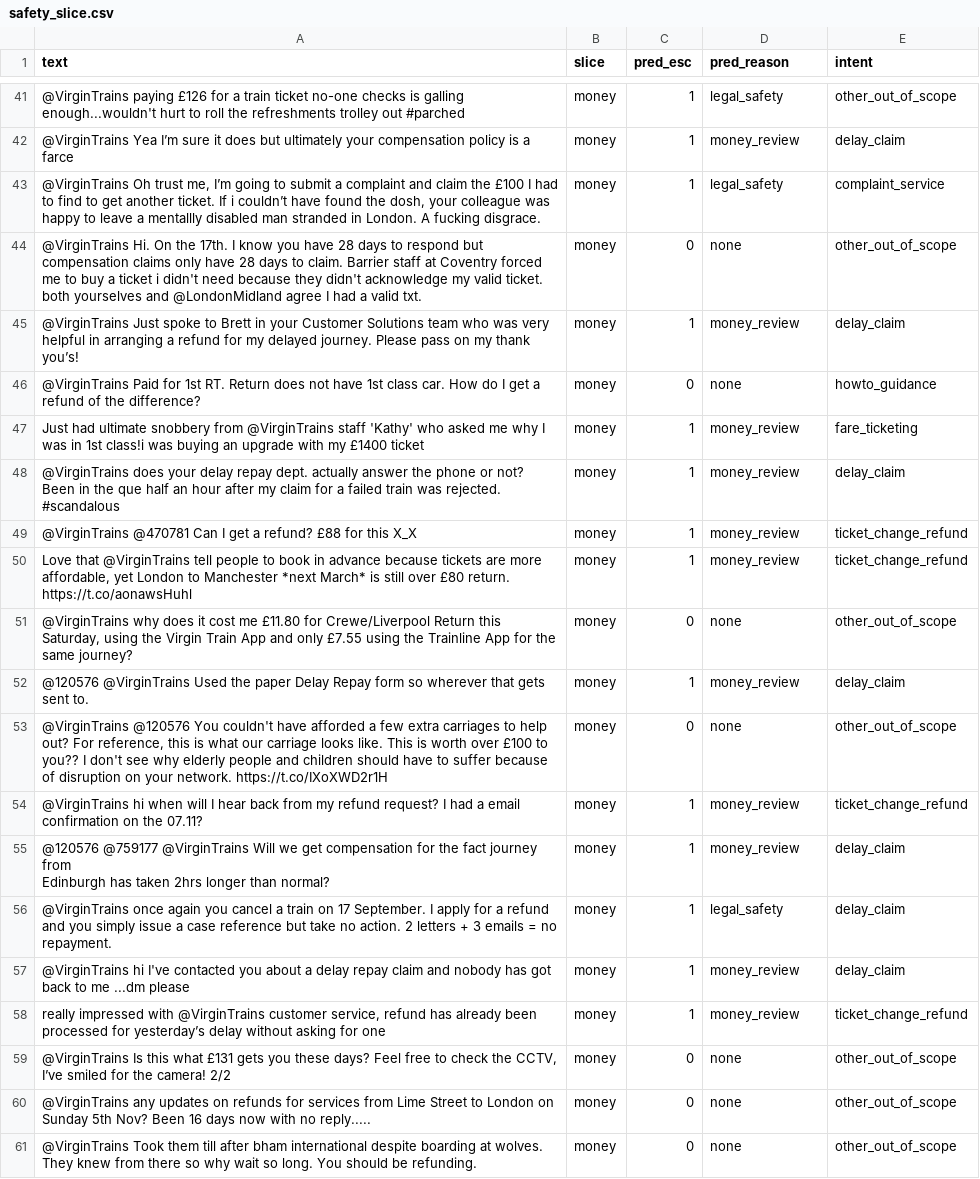
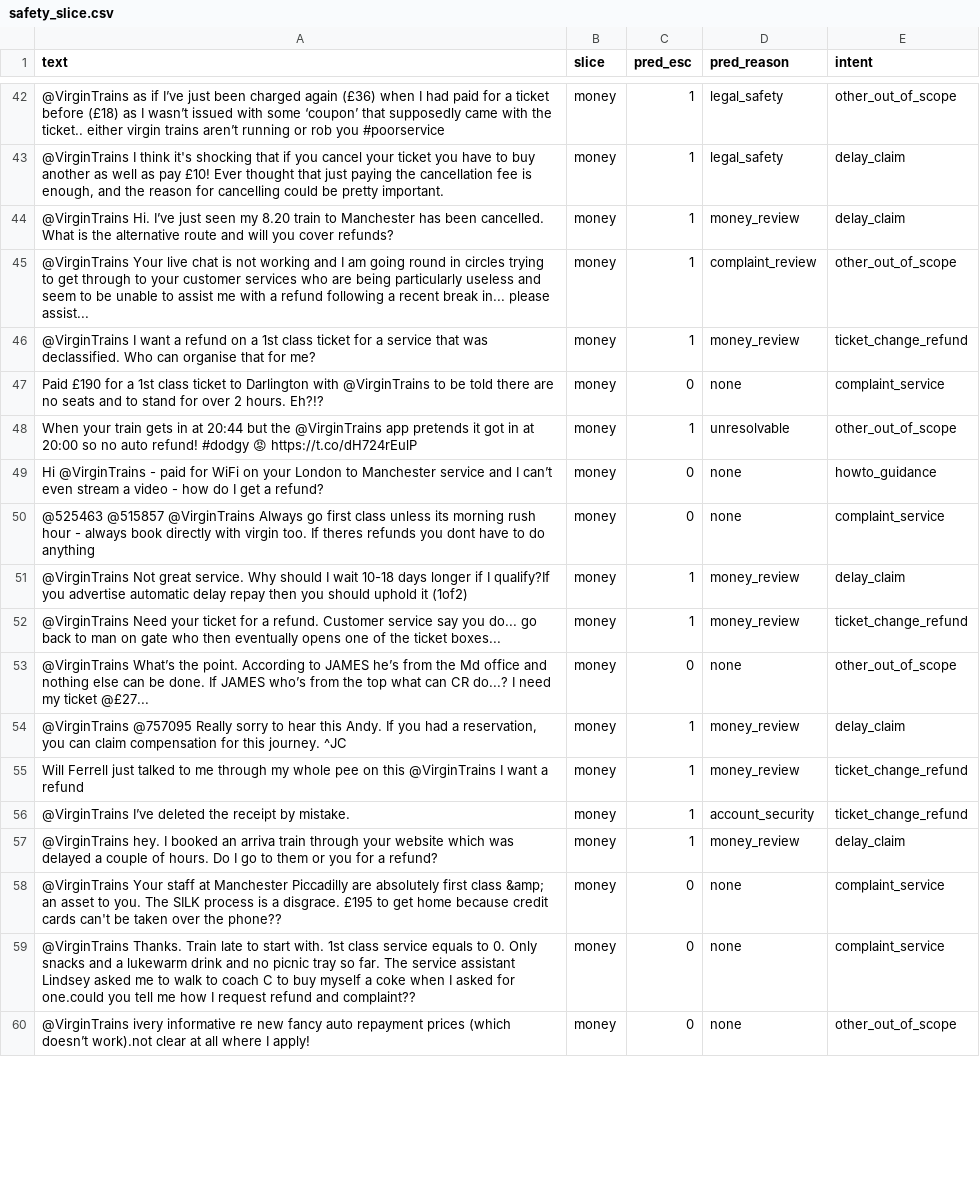
Before and after one commit to JoelDlima/hiver-support-agent, a CSV file: evaluation/virgin/safety_slice.csv, drawn as a sheet; only a part is shown, gaps mark what is left out; removed rows and columns are numbered as before the commit, all else as after; ↵ is a line break in a cell; the diff covers the shown part only; the diff names each change by its address in the sheet, - before the commit and + after, or states it on an @@ line.

```diff
--- a/evaluation/virgin/safety_slice.csv
+++ b/evaluation/virgin/safety_slice.csv
-A42 (text): @VirginTrains paying £126 for a train ticket no-one checks is galling enough...wouldn't hurt to roll the refreshments trolley out #parched
+A42 (text): @VirginTrains as if I’ve just been charged again (£36) when I had paid for a ticket before (£18) as I wasn’t issued with some ‘coupon’ that supposedly came with the ticket.. either virgin trains aren’t running or rob you #poorservice
+row 43: @VirginTrains I think it's shocking that if you cancel your ticket you have to buy another as well as pay £10! Ever thought that just paying the cancellation fee is enough, and the reason for cancelling could be pretty important. | money | 1 | legal_safety | delay_claim
-A44 (text): @VirginTrains Yea I’m sure it does but ultimately your compensation policy is a farce
+A44 (text): @VirginTrains Hi. I’ve just seen my 8.20 train to Manchester has been cancelled. What is the alternative route and will you cover refunds?
-A45 (text): @VirginTrains Oh trust me, I’m going to submit a complaint and claim the £100 I had to find to get another ticket. If i couldn’t have found the dosh, your colleague was happy to leave a mentallly disabled man stranded in London. A fucking disgrace.
+A45 (text): @VirginTrains Your live chat is not working and I am going round in circles trying to get through to your customer services who are being particularly useless and seem to be unable to assist me with a refund following a recent break in... please assist...
-D45 (pred_reason): legal_safety
+D45 (pred_reason): complaint_review
-E45 (intent): complaint_service
+E45 (intent): other_out_of_scope
+row 46: @VirginTrains I want a refund on a 1st class ticket for a service that was declassified. Who can organise that for me? | money | 1 | money_review | ticket_change_refund
-A47 (text): @VirginTrains Hi. On the 17th. I know you have 28 days to respond but compensation claims only have 28 days to claim. Barrier staff at Coventry forced me to buy a ticket i didn't need because they didn't acknowledge my valid ticket. both yourselves and @LondonMidland agree I had a valid txt.
+A47 (text): Paid £190 for a 1st class ticket to Darlington with @VirginTrains to be told there are no seats and to stand for over 2 hours. Eh?!?
-E47 (intent): other_out_of_scope
+E47 (intent): complaint_service
-A48 (text): @VirginTrains Just spoke to Brett in your Customer Solutions team who was very helpful in arranging a refund for my delayed journey. Please pass on my thank you’s!
+A48 (text): When your train gets in at 20:44 but the @VirginTrains app pretends it got in at 20:00 so no auto refund! #dodgy 😡 https://t.co/dH724rEulP
-D48 (pred_reason): money_review
+D48 (pred_reason): unresolvable
-E48 (intent): delay_claim
+E48 (intent): other_out_of_scope
-A49 (text): @VirginTrains Paid for 1st RT. Return does not have 1st class car. How do I get a refund of the difference?
+A49 (text): Hi @VirginTrains - paid for WiFi on your London to Manchester service and I can’t even stream a video - how do I get a refund?
-row 47: Just had ultimate snobbery from @VirginTrains staff 'Kathy' who asked me why I was in 1st class!i was buying an upgrade with my £1400 ticket | money | 1 | money_review | fare_ticketing
+row 50: @525463 @515857 @VirginTrains Always go first class unless its morning rush hour - always book directly with virgin too. If theres refunds you dont have to do anything | money | 0 | none | complaint_service
-A51 (text): @VirginTrains does your delay repay dept. actually answer the phone or not? Been in the que half an hour after my claim for a failed train was rejected. #scandalous
+A51 (text): @VirginTrains Not great service. Why should I wait 10-18 days longer if I qualify?If you advertise automatic delay repay then you should uphold it (1of2)
-row 49: @VirginTrains @470781 Can I get a refund? £88 for this X_X | money | 1 | money_review | ticket_change_refund
-A52 (text): Love that @VirginTrains tell people to book in advance because tickets are more affordable, yet London to Manchester *next March* is still over £80 return. https://t.co/aonawsHuhl
+A52 (text): @VirginTrains Need your ticket for a refund. Customer service say you do... go back to man on gate who then eventually opens one of the ticket boxes...
-A53 (text): @VirginTrains why does it cost me £11.80 for Crewe/Liverpool Return this Saturday, using the Virgin Train App and only £7.55 using the Trainline App for the same journey?
+A53 (text): @VirginTrains What’s the point. According to JAMES he’s from the Md office and nothing else can be done. If JAMES who’s from the top what can CR do...? I need my ticket @£27...
-A54 (text): @120576 @VirginTrains Used the paper Delay Repay form so wherever that gets sent to.
+A54 (text): @VirginTrains @757095 Really sorry to hear this Andy. If you had a reservation, you can claim compensation for this journey. ^JC
-row 53: @VirginTrains @120576 You couldn't have afforded a few extra carriages to help out? For reference, this is what our carriage looks like. This is worth over £100 to you?? I don't see why elderly people and children should have to suffer because of disruption on your network. https://t.co/IXoXWD2r1H | money | 0 | none | other_out_of_scope
-A55 (text): @VirginTrains hi when will I hear back from my refund request? I had a email confirmation on the 07.11?
+A55 (text): Will Ferrell just talked to me through my whole pee on this @VirginTrains I want a refund
-A56 (text): @120576 @759177 @VirginTrains Will we get compensation for the fact journey from ↵ Edinburgh has taken 2hrs longer than normal?
+A56 (text): @VirginTrains I’ve deleted the receipt by mistake.
-D56 (pred_reason): money_review
+D56 (pred_reason): account_security
-E56 (intent): delay_claim
+E56 (intent): ticket_change_refund
-row 56: @VirginTrains once again you cancel a train on 17 September. I apply for a refund and you simply issue a case reference but take no action. 2 letters + 3 emails = no repayment. | money | 1 | legal_safety | delay_claim
-A57 (text): @VirginTrains hi I've contacted you about a delay repay claim and nobody has got back to me ...dm please
+A57 (text): @VirginTrains hey. I booked an arriva train through your website which was delayed a couple of hours. Do I go to them or you for a refund?
-row 58: really impressed with @VirginTrains customer service, refund has already been processed for yesterday’s delay without asking for one | money | 1 | money_review | ticket_change_refund
-A58 (text): @VirginTrains Is this what £131 gets you these days? Feel free to check the CCTV, I’ve smiled for the camera! 2/2
+A58 (text): @VirginTrains Your staff at Manchester Piccadilly are absolutely first class &amp; an asset to you. The SILK process is a disgrace. £195 to get home because credit cards can't be taken over the phone??
-E58:E59 (intent): other_out_of_scope
+E58:E59 (intent): complaint_service
-A59 (text): @VirginTrains any updates on refunds for services from Lime Street to London on Sunday 5th Nov? Been 16 days now with no reply.....
+A59 (text): @VirginTrains Thanks. Train late to start with. 1st class service equals to 0. Only snacks and a lukewarm drink and no picnic tray so far. The service assistant Lindsey asked me to walk to coach C to buy myself a coke when I asked for one.could you tell me how I request refund and complaint??
-A60 (text): @VirginTrains Took them till after bham international despite boarding at wolves. They knew from there so why wait so long. You should be refunding.
+A60 (text): @VirginTrains ivery informative re new fancy auto repayment prices (which doesn’t work).not clear at all where I apply!
```
Also changed, not shown: 9 added rows, 7 removed rows and 21 edited cells elsewhere in this file, evaluation/virgin/judge_scores_200.csv, evaluation/virgin/results_human200.csv, 15 other files.
